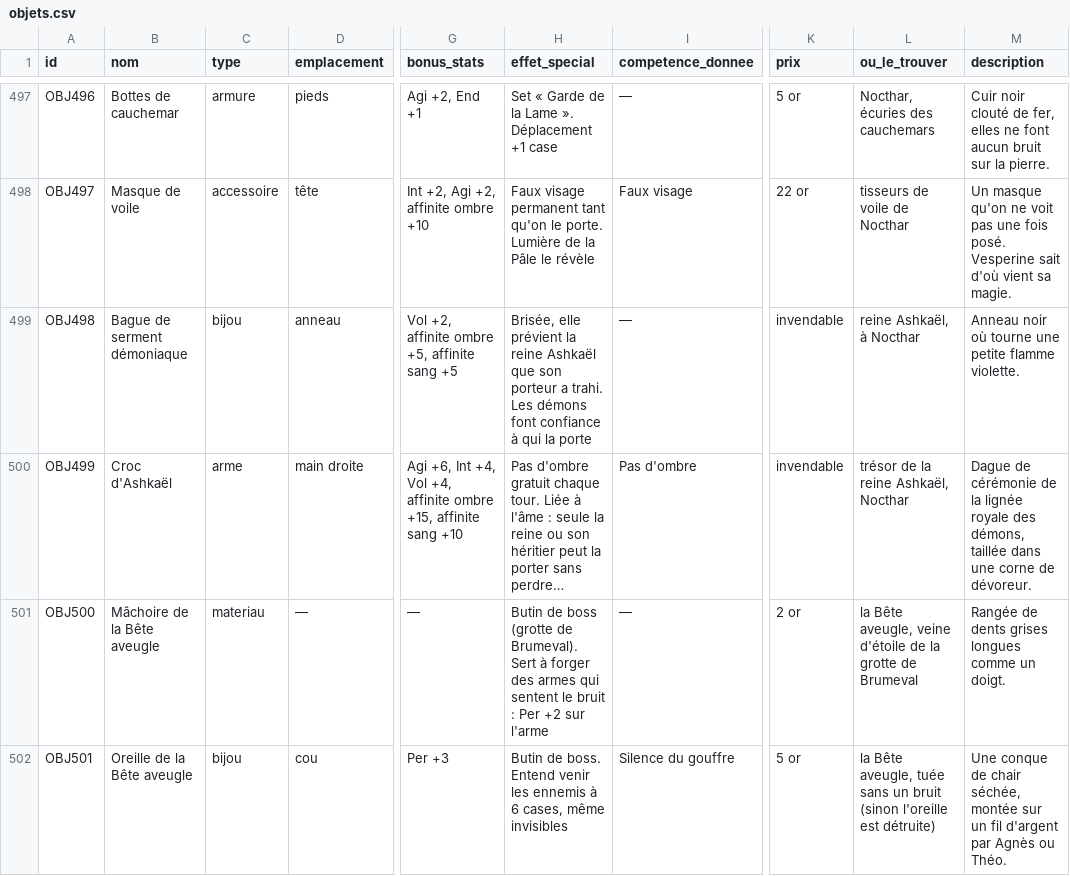
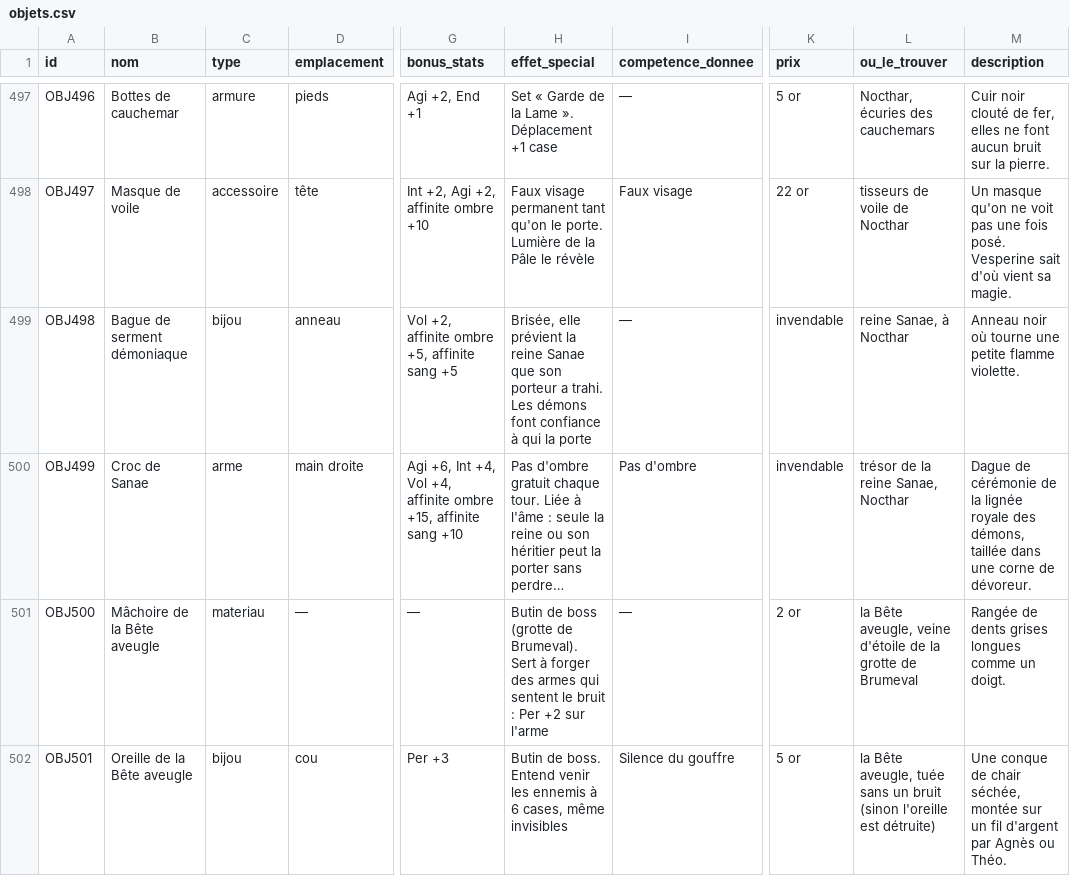
Before and after one commit to triphopsama/test, a CSV file: monde/donnees/objets/objets.csv, drawn as a sheet; only a part is shown, gaps mark what is left out; long unchanged cells end in …; the diff names each change by its address in the sheet, - before the commit and + after, or states it on an @@ line.

```diff
--- a/monde/donnees/objets/objets.csv
+++ b/monde/donnees/objets/objets.csv
-H499 (effet_special): …la reine Ashkaël que son…
+H499 (effet_special): …la reine Sanae que son…
-L499 (ou_le_trouver): reine Ashkaël, à Nocthar
+L499 (ou_le_trouver): reine Sanae, à Nocthar
-B500 (nom): Croc d'Ashkaël
+B500 (nom): Croc de Sanae
-L500 (ou_le_trouver): trésor de la reine Ashkaël, Nocthar
+L500 (ou_le_trouver): trésor de la reine Sanae, Nocthar
```
Also changed, not shown: monde/donnees/pnj/pierrefane.csv, monde/donnees/pnj/toutes_pnj.csv, 3 other files.
